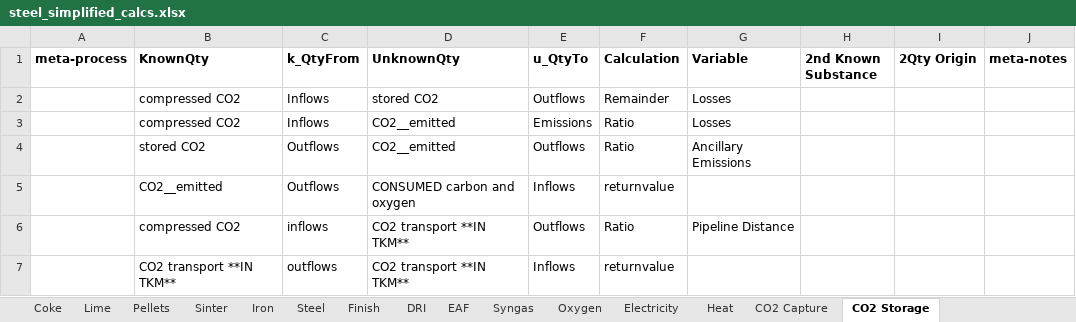
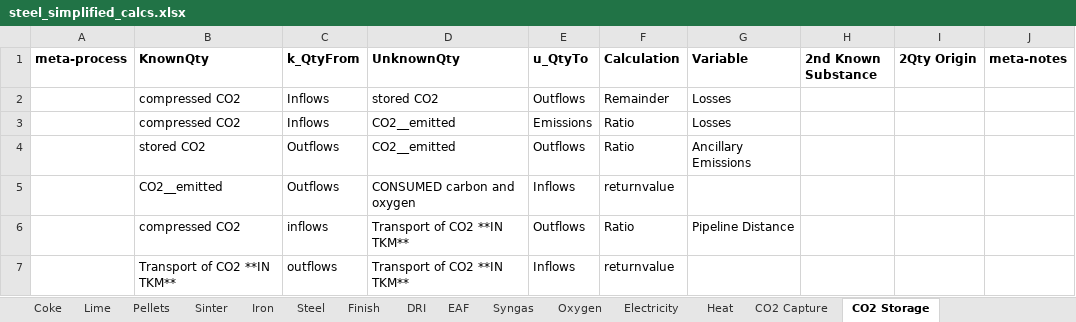
Before and after one commit to concoctions/BlackBlox, an Excel workbook: data/steel/steel_simplified_calcs.xlsx, sheet CO2 Storage, drawn as a sheet; values as stored, in another font and other column widths than the file's, no borders; the diff names each change by its address in the sheet, - before the commit and + after, or states it on an @@ line.

```diff
--- a/data/steel/steel_simplified_calcs.xlsx (sheet CO2 Storage)
+++ b/data/steel/steel_simplified_calcs.xlsx (sheet CO2 Storage)
-D6:D7 (UnknownQty): CO2 transport **IN TKM**
+D6:D7 (UnknownQty): Transport of CO2 **IN TKM**
-B7 (KnownQty): CO2 transport **IN TKM**
+B7 (KnownQty): Transport of CO2 **IN TKM**
```
Also changed, not shown: data/steel/steel_simplified_var.xlsx.
